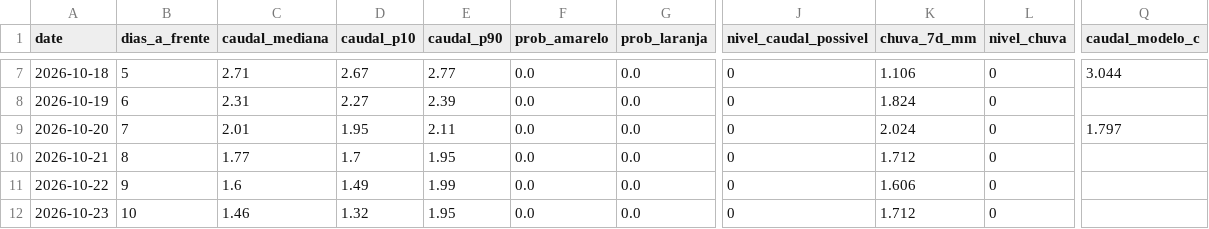
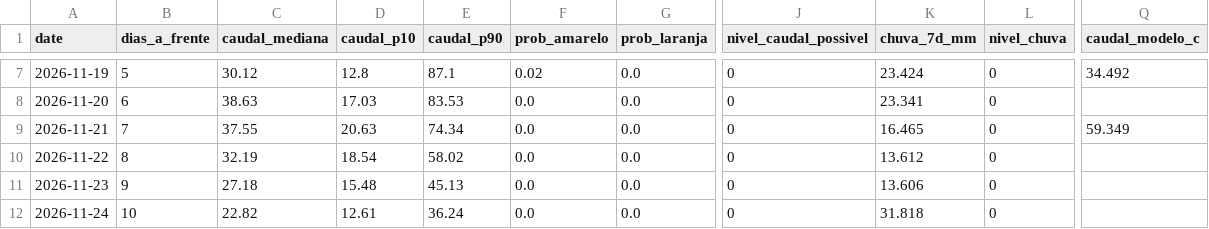
Before and after one commit to EzequiasMiocha/ete-platform, a CSV file: data/processed/forecast/latest/previsao_alertas.csv, drawn as a sheet; only a part is shown, gaps mark what is left out; the diff covers the shown part only; the diff names each change by its address in the sheet, - before the commit and + after, or states it on an @@ line.

```diff
--- a/data/processed/forecast/latest/previsao_alertas.csv
+++ b/data/processed/forecast/latest/previsao_alertas.csv
-A7 (date): 2026-10-18
+A7 (date): 2026-11-19
-C7 (caudal_mediana): 2.71
+C7 (caudal_mediana): 30.12
-D7 (caudal_p10): 2.67
+D7 (caudal_p10): 12.8
-E7 (caudal_p90): 2.77
+E7 (caudal_p90): 87.1
-F7 (prob_amarelo): 0.0
+F7 (prob_amarelo): 0.02
-K7 (chuva_7d_mm): 1.106
+K7 (chuva_7d_mm): 23.424
-Q7 (caudal_modelo_c): 3.044
+Q7 (caudal_modelo_c): 34.492
-A8 (date): 2026-10-19
+A8 (date): 2026-11-20
-C8 (caudal_mediana): 2.31
+C8 (caudal_mediana): 38.63
-D8 (caudal_p10): 2.27
+D8 (caudal_p10): 17.03
-E8 (caudal_p90): 2.39
+E8 (caudal_p90): 83.53
-K8 (chuva_7d_mm): 1.824
+K8 (chuva_7d_mm): 23.341
-A9 (date): 2026-10-20
+A9 (date): 2026-11-21
-C9 (caudal_mediana): 2.01
+C9 (caudal_mediana): 37.55
-D9 (caudal_p10): 1.95
+D9 (caudal_p10): 20.63
-E9 (caudal_p90): 2.11
+E9 (caudal_p90): 74.34
-K9 (chuva_7d_mm): 2.024
+K9 (chuva_7d_mm): 16.465
-Q9 (caudal_modelo_c): 1.797
+Q9 (caudal_modelo_c): 59.349
-A10 (date): 2026-10-21
+A10 (date): 2026-11-22
-C10 (caudal_mediana): 1.77
+C10 (caudal_mediana): 32.19
-D10 (caudal_p10): 1.7
+D10 (caudal_p10): 18.54
-E10 (caudal_p90): 1.95
+E10 (caudal_p90): 58.02
-K10 (chuva_7d_mm): 1.712
+K10 (chuva_7d_mm): 13.612
-A11 (date): 2026-10-22
+A11 (date): 2026-11-23
-C11 (caudal_mediana): 1.6
+C11 (caudal_mediana): 27.18
-D11 (caudal_p10): 1.49
+D11 (caudal_p10): 15.48
-E11 (caudal_p90): 1.99
+E11 (caudal_p90): 45.13
-K11 (chuva_7d_mm): 1.606
+K11 (chuva_7d_mm): 13.606
-A12 (date): 2026-10-23
+A12 (date): 2026-11-24
-C12 (caudal_mediana): 1.46
+C12 (caudal_mediana): 22.82
-D12 (caudal_p10): 1.32
+D12 (caudal_p10): 12.61
-E12 (caudal_p90): 1.95
+E12 (caudal_p90): 36.24
-K12 (chuva_7d_mm): 1.712
+K12 (chuva_7d_mm): 31.818
```
Also changed, not shown: 29 edited cells elsewhere in this file, data/processed/forecast/latest/cenarios_caudal.csv, data/raw/forecast/history/discharge_history.csv, 33 other files.
